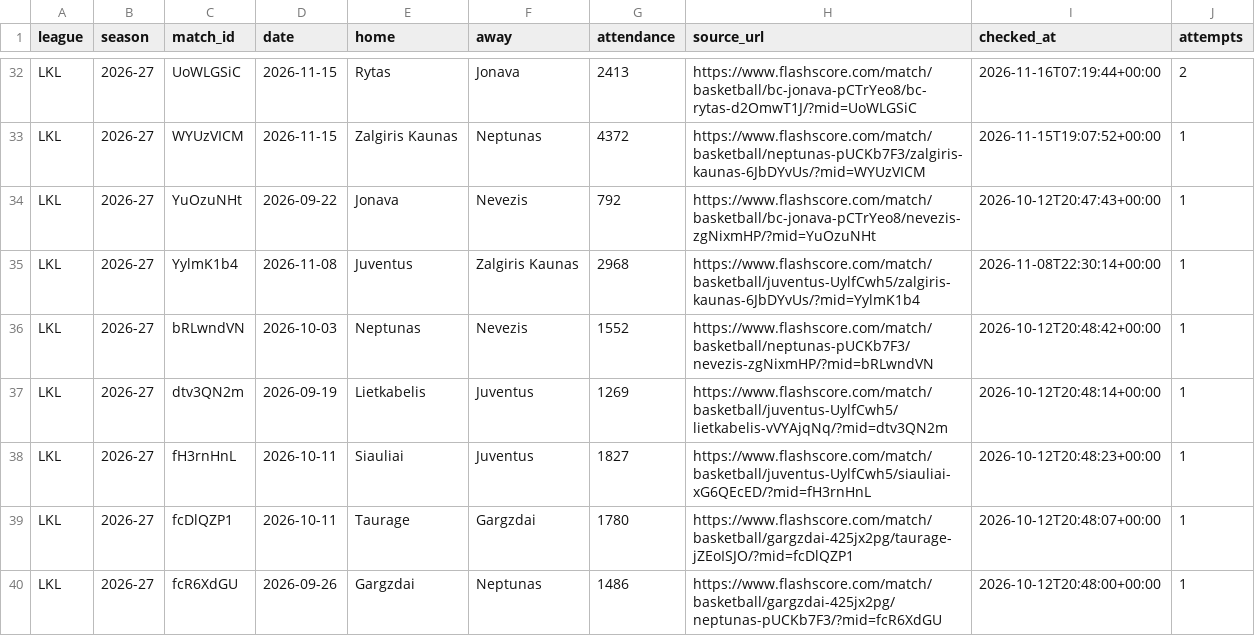
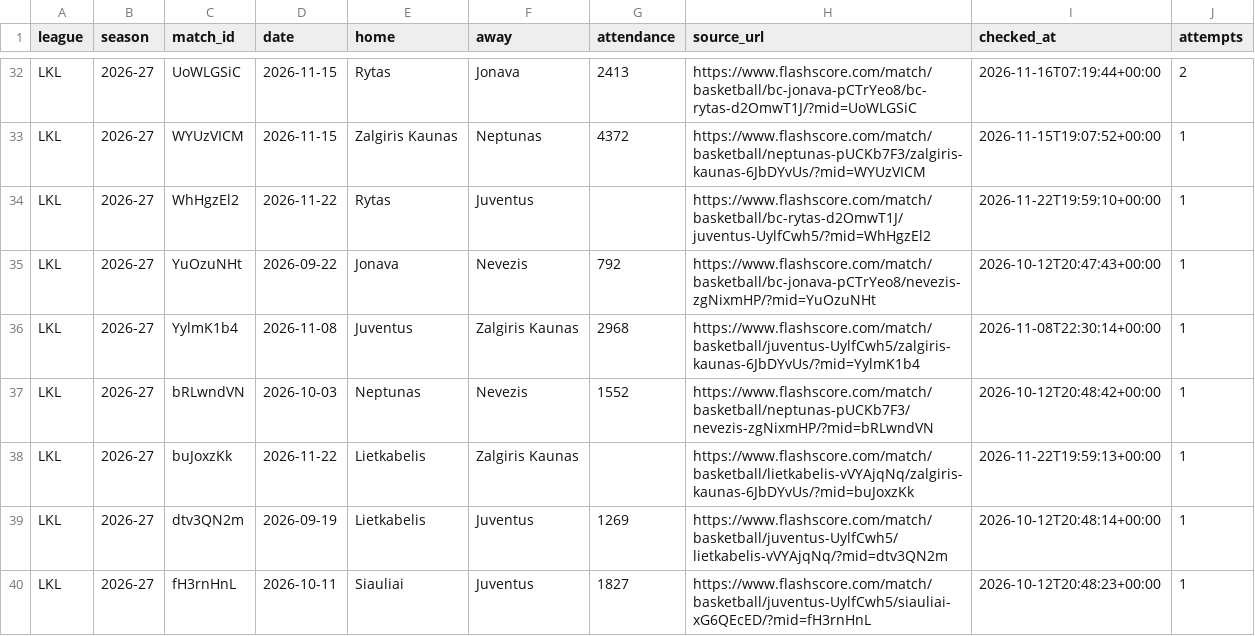
Before and after one commit to andriuspanama/ACBattendance, a CSV file: data/lkl/matches.csv, drawn as a sheet; only a part is shown, gaps mark what is left out; the shorter side is filled out with more unchanged rows; the diff names each change by its address in the sheet, - before the commit and + after, or states it on an @@ line.

```diff
--- a/data/lkl/matches.csv
+++ b/data/lkl/matches.csv
+row 34: LKL | 2026-27 | WhHgzEl2 | 2026-11-22 | Rytas | Juventus |  | https://www.flashscore.com/match/basketball/bc-rytas-d2OmwT1J/juventus-UylfCwh5/?mid=WhHgzEl2 | 2026-11-22T19:59:10+00:00 | 1
+row 38: LKL | 2026-27 | buJoxzKk | 2026-11-22 | Lietkabelis | Zalgiris Kaunas |  | https://www.flashscore.com/match/basketball/lietkabelis-vVYAjqNq/zalgiris-kaunas-6JbDYvUs/?mid=buJoxzKk | 2026-11-22T19:59:13+00:00 | 1
```
Also changed, not shown: 1 other file.
